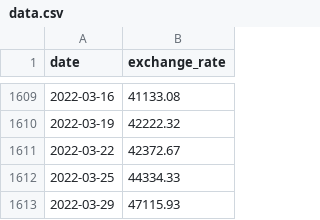
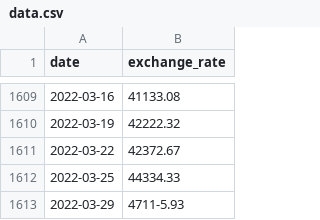
Before and after one commit to Madmohammed22/The-Curriculum-1337-42-network, a CSV file: CPP_Module/CPP_Module_09/ex00/data.csv, drawn as a sheet; only a part is shown, gaps mark what is left out.

```diff
--- a/CPP_Module/CPP_Module_09/ex00/data.csv
+++ b/CPP_Module/CPP_Module_09/ex00/data.csv
@@ -1612,2 +1612,2 @@ date,exchange_rate
 2022-03-25,44334.33
-2022-03-29,47115.93
+2022-03-29,4711-5.93
```
Also changed, not shown: 4 other files.
